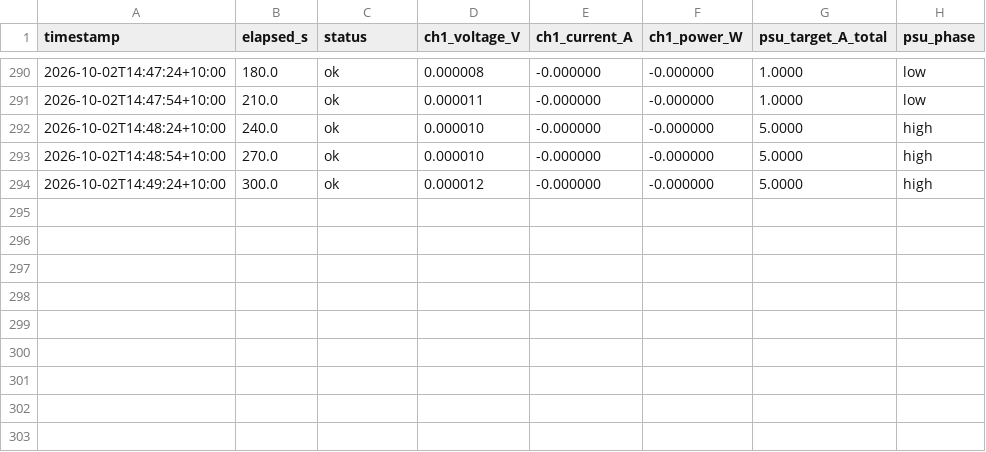
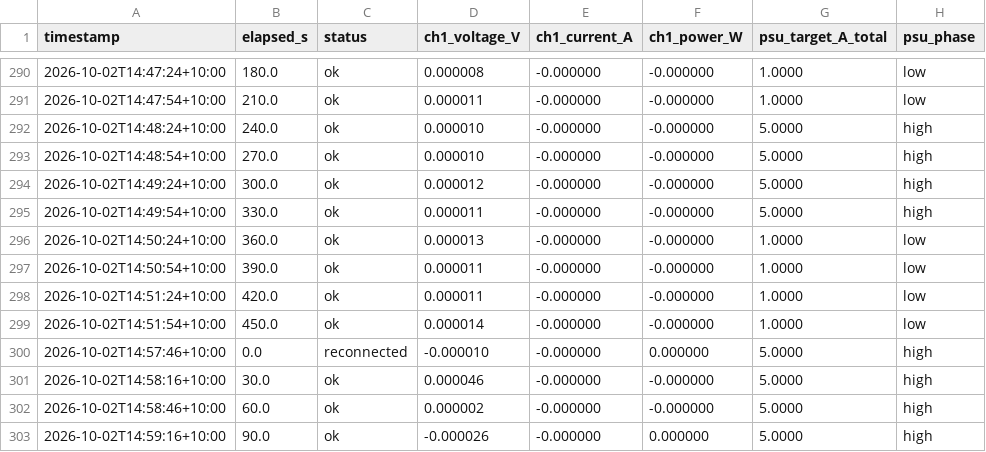
Before and after one commit to thommofrench/EGH490DataCapN11051205, a CSV file: dummy_test7_PI_USB_AC_test_power_log.csv, drawn as a sheet; only a part is shown, gaps mark what is left out.

Commit message:
data update 2026-10-02T14:59:39

```diff
--- a/dummy_test7_PI_USB_AC_test_power_log.csv
+++ b/dummy_test7_PI_USB_AC_test_power_log.csv
@@ -294 +294,10 @@ timestamp,elapsed_s,status,ch1_voltage_V,ch1_current_A,ch1_power_W,psu_target_A_
 2026-10-02T14:49:24+10:00,300.0,ok,0.000012,-0.000000,-0.000000,5.0000,high
+2026-10-02T14:49:54+10:00,330.0,ok,0.000011,-0.000000,-0.000000,5.0000,high
+2026-10-02T14:50:24+10:00,360.0,ok,0.000013,-0.000000,-0.000000,1.0000,low
+2026-10-02T14:50:54+10:00,390.0,ok,0.000011,-0.000000,-0.000000,1.0000,low
+2026-10-02T14:51:24+10:00,420.0,ok,0.000011,-0.000000,-0.000000,1.0000,low
+2026-10-02T14:51:54+10:00,450.0,ok,0.000014,-0.000000,-0.000000,1.0000,low
+2026-10-02T14:57:46+10:00,0.0,reconnected,-0.000010,-0.000000,0.000000,5.0000,high
+2026-10-02T14:58:16+10:00,30.0,ok,0.000046,-0.000000,-0.000000,5.0000,high
+2026-10-02T14:58:46+10:00,60.0,ok,0.000002,-0.000000,-0.000000,5.0000,high
+2026-10-02T14:59:16+10:00,90.0,ok,-0.000026,-0.000000,0.000000,5.0000,high
```
